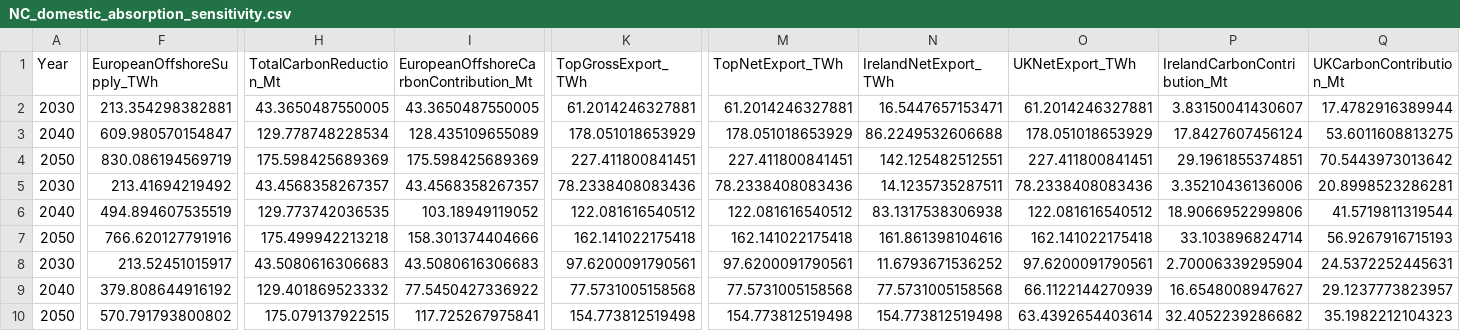
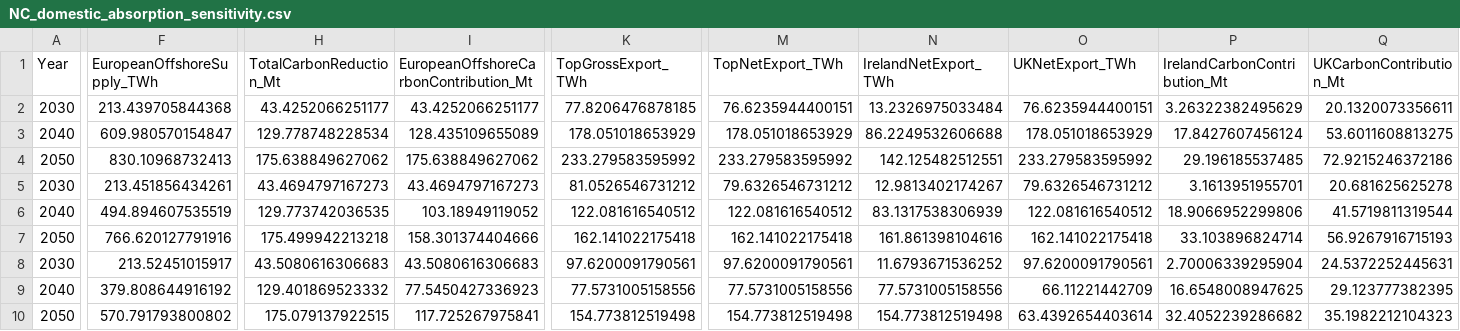
Before and after one commit to ShengWang-EE/HyExport, a CSV file: results/tables/NC_domestic_absorption_sensitivity.csv, drawn as a sheet; only a part is shown, gaps mark what is left out; the diff names each change by its address in the sheet, - before the commit and + after, or states it on an @@ line.

```diff
--- a/results/tables/NC_domestic_absorption_sensitivity.csv
+++ b/results/tables/NC_domestic_absorption_sensitivity.csv
-F2 (EuropeanOffshoreSupply_TWh): 213.354298382881
+F2 (EuropeanOffshoreSupply_TWh): 213.439705844368
-H2 (TotalCarbonReduction_Mt): 43.3650487550005
+H2 (TotalCarbonReduction_Mt): 43.4252066251177
-I2: 43.3650487550005
+I2: 43.4252066251177
-K2 (TopGrossExport_TWh): 61.2014246327881
+K2 (TopGrossExport_TWh): 77.8206476878185
-M2 (TopNetExport_TWh): 61.2014246327881
+M2 (TopNetExport_TWh): 76.6235944400151
-N2 (IrelandNetExport_TWh): 16.5447657153471
+N2 (IrelandNetExport_TWh): 13.2326975033484
-O2 (UKNetExport_TWh): 61.2014246327881
+O2 (UKNetExport_TWh): 76.6235944400151
-P2 (IrelandCarbonContribution_Mt): 3.83150041430607
+P2 (IrelandCarbonContribution_Mt): 3.26322382495629
-Q2 (UKCarbonContribution_Mt): 17.4782916389944
+Q2 (UKCarbonContribution_Mt): 20.1320073356611
-F4 (EuropeanOffshoreSupply_TWh): 830.086194569719
+F4 (EuropeanOffshoreSupply_TWh): 830.10968732413
-H4 (TotalCarbonReduction_Mt): 175.598425689369
+H4 (TotalCarbonReduction_Mt): 175.638849627062
-I4: 175.598425689369
+I4: 175.638849627062
-K4 (TopGrossExport_TWh): 227.411800841451
+K4 (TopGrossExport_TWh): 233.279583595992
-M4 (TopNetExport_TWh): 227.411800841451
+M4 (TopNetExport_TWh): 233.279583595992
-O4 (UKNetExport_TWh): 227.411800841451
+O4 (UKNetExport_TWh): 233.279583595992
-P4 (IrelandCarbonContribution_Mt): 29.1961855374851
+P4 (IrelandCarbonContribution_Mt): 29.196185537485
-Q4 (UKCarbonContribution_Mt): 70.5443973013642
+Q4 (UKCarbonContribution_Mt): 72.9215246372186
-F5 (EuropeanOffshoreSupply_TWh): 213.41694219492
+F5 (EuropeanOffshoreSupply_TWh): 213.451856434261
-H5 (TotalCarbonReduction_Mt): 43.4568358267357
+H5 (TotalCarbonReduction_Mt): 43.4694797167273
-I5: 43.4568358267357
+I5: 43.4694797167273
-K5 (TopGrossExport_TWh): 78.2338408083436
+K5 (TopGrossExport_TWh): 81.0526546731212
-M5 (TopNetExport_TWh): 78.2338408083436
+M5 (TopNetExport_TWh): 79.6326546731212
-N5 (IrelandNetExport_TWh): 14.1235735287511
+N5 (IrelandNetExport_TWh): 12.9813402174267
-O5 (UKNetExport_TWh): 78.2338408083436
+O5 (UKNetExport_TWh): 79.6326546731212
-P5 (IrelandCarbonContribution_Mt): 3.35210436136006
+P5 (IrelandCarbonContribution_Mt): 3.1613951955701
-Q5 (UKCarbonContribution_Mt): 20.8998523286281
+Q5 (UKCarbonContribution_Mt): 20.681625625278
-N6 (IrelandNetExport_TWh): 83.1317538306938
+N6 (IrelandNetExport_TWh): 83.1317538306939
-I9: 77.5450427336922
+I9: 77.5450427336923
-K9 (TopGrossExport_TWh): 77.5731005158568
+K9 (TopGrossExport_TWh): 77.5731005158556
-M9 (TopNetExport_TWh): 77.5731005158568
+M9 (TopNetExport_TWh): 77.5731005158556
-N9 (IrelandNetExport_TWh): 77.5731005158568
+N9 (IrelandNetExport_TWh): 77.5731005158556
-O9 (UKNetExport_TWh): 66.1122144270939
+O9 (UKNetExport_TWh): 66.11221442709
-P9 (IrelandCarbonContribution_Mt): 16.6548008947627
+P9 (IrelandCarbonContribution_Mt): 16.6548008947625
-Q9 (UKCarbonContribution_Mt): 29.1237773823957
+Q9 (UKCarbonContribution_Mt): 29.123777382395
```
Also changed, not shown: results/tables/NC_domestic_absorption_sensitivity_country.csv, results/tables/NC_story_comparison.csv, 42 other files.
